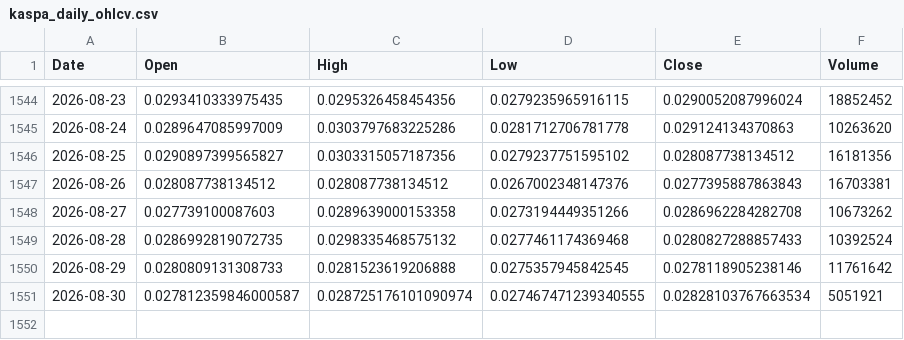
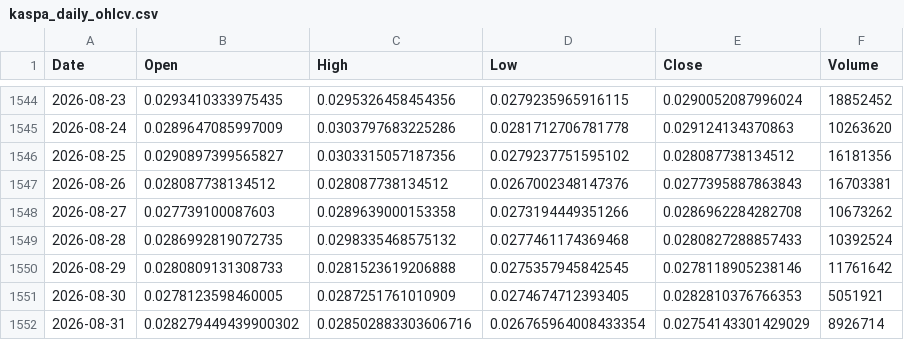
Before and after one commit to andyc1050/kaspa-rf-dashboard, a CSV file: data/kaspa_daily_ohlcv.csv, drawn as a sheet; only a part is shown, gaps mark what is left out.

```diff
--- a/data/kaspa_daily_ohlcv.csv
+++ b/data/kaspa_daily_ohlcv.csv
@@ -1550,2 +1550,3 @@ Date,Open,High,Low,Close,Volume
 2026-08-29,0.0280809131308733,0.0281523619206888,0.0275357945842545,0.0278118905238146,11761642
-2026-08-30,0.027812359846000587,0.028725176101090974,0.027467471239340555,0.02828103767663534,5051921
+2026-08-30,0.0278123598460005,0.0287251761010909,0.0274674712393405,0.0282810376766353,5051921
+2026-08-31,0.028279449439900302,0.028502883303606716,0.026765964008433354,0.02754143301429029,8926714
```
